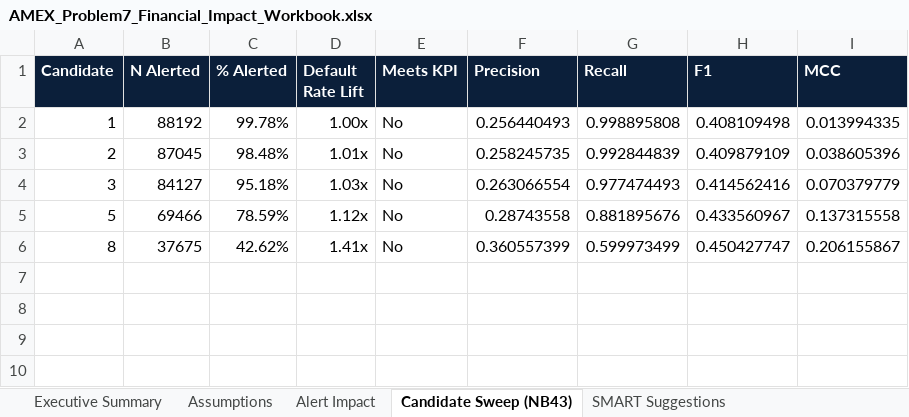
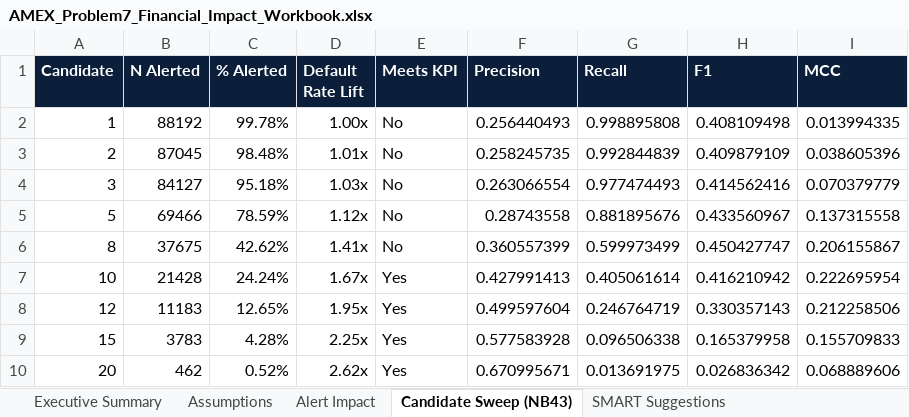
Before and after one commit to rnanda19/AMEX_RiskIQ_Enterprise_Credit_Risk_Platform, an Excel workbook: Problem7_Early_Warning_System/reports/financial_impact_reporting_packaging/AMEX_Problem7_Financial_Impact_Workbook.xlsx, sheet Candidate Sweep (NB43), drawn as a sheet; values as stored, in another font and other column widths than the file's, no borders; table styles not drawn; the diff names each change by its address in the sheet, - before the commit and + after, or states it on an @@ line.

```diff
--- a/Problem7_Early_Warning_System/reports/financial_impact_reporting_packaging/AMEX_Problem7_Financial_Impact_Workbook.xlsx (sheet Candidate Sweep (NB43))
+++ b/Problem7_Early_Warning_System/reports/financial_impact_reporting_packaging/AMEX_Problem7_Financial_Impact_Workbook.xlsx (sheet Candidate Sweep (NB43))
+row 7: 10 | 21428 | 24.24% | 1.67x | Yes | 0.427991413 | 0.405061614 | 0.416210942 | 0.222695954
+row 8: 12 | 11183 | 12.65% | 1.95x | Yes | 0.499597604 | 0.246764719 | 0.330357143 | 0.212258506
+row 9: 15 | 3783 | 4.28% | 2.25x | Yes | 0.577583928 | 0.096506338 | 0.165379958 | 0.155709833
+row 10: 20 | 462 | 0.52% | 2.62x | Yes | 0.670995671 | 0.013691975 | 0.026836342 | 0.068889606
```
Also changed, not shown: sheet SMART Suggestions, sheet Alert Impact, sheet Executive Summary, 13 other files.
